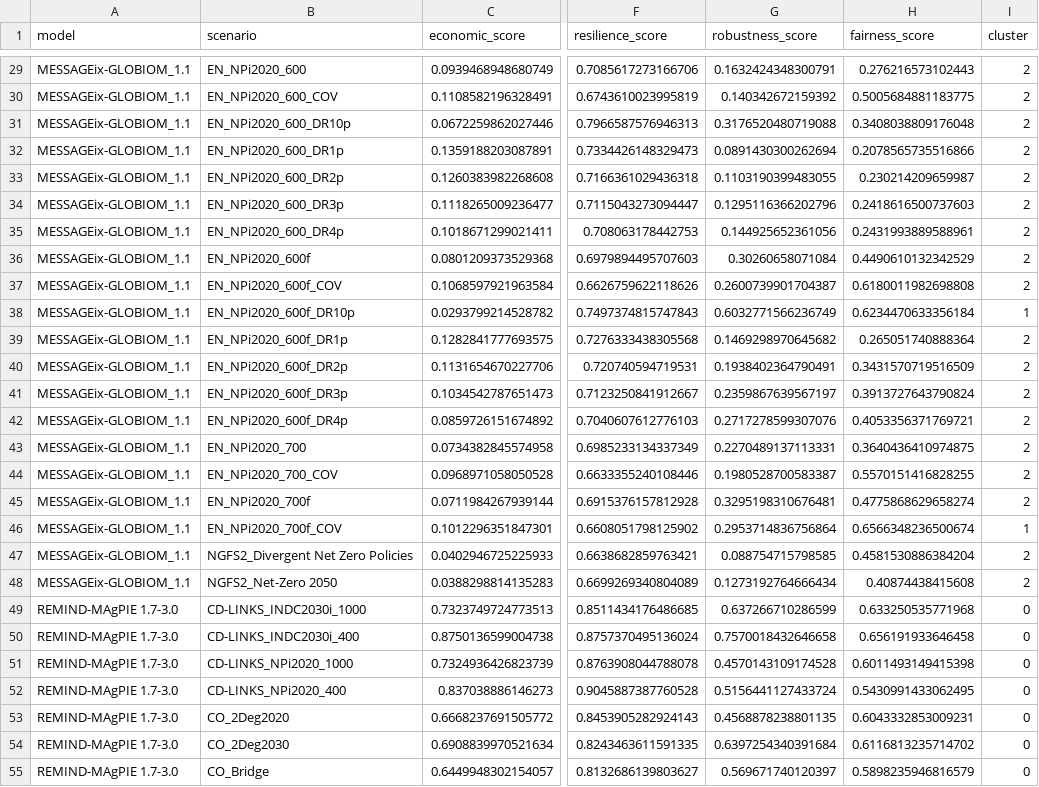
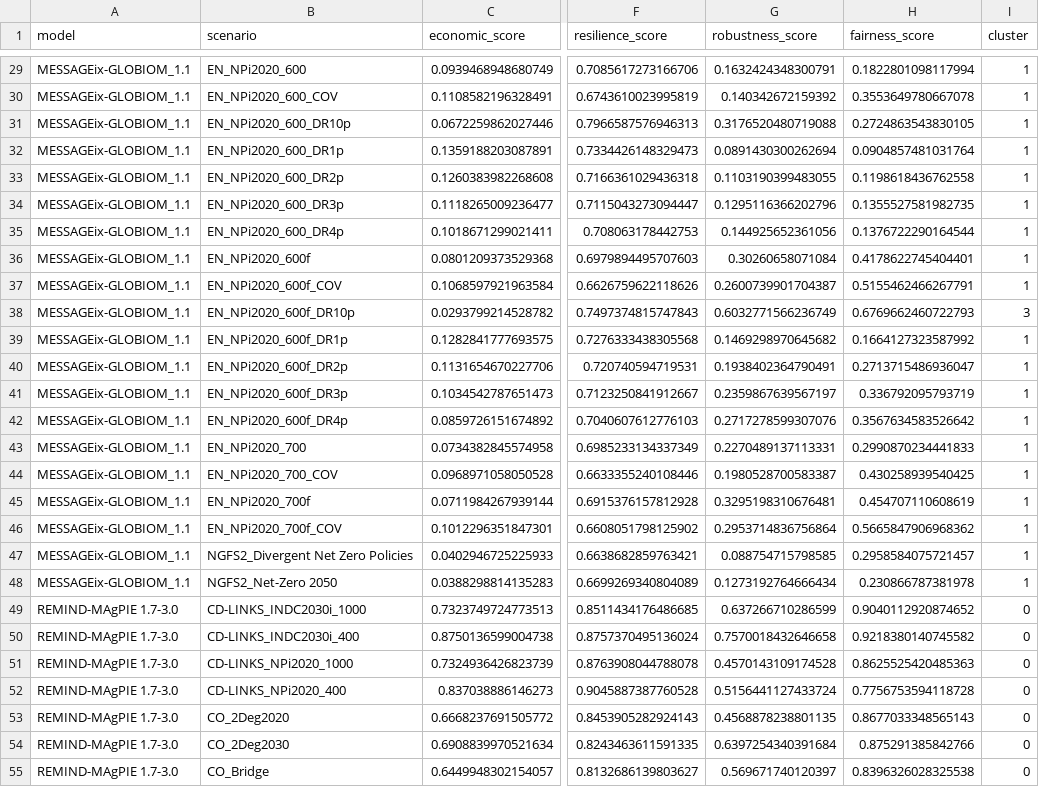
Before and after one commit to hamishbeath/IAMEE, a CSV file: outputs/clustered_scores['C1', 'C2'].csv, drawn as a sheet; only a part is shown, gaps mark what is left out; the diff covers the shown part only; the diff names each change by its address in the sheet, - before the commit and + after, or states it on an @@ line.

```diff
--- a/outputs/clustered_scores['C1', 'C2'].csv
+++ b/outputs/clustered_scores['C1', 'C2'].csv
-H29 (fairness_score): 0.276216573102443
+H29 (fairness_score): 0.1822801098117994
-I29:I37 (cluster): 2
+I29:I37 (cluster): 1
-H30 (fairness_score): 0.5005684881183775
+H30 (fairness_score): 0.3553649780667078
-H31 (fairness_score): 0.3408038809176048
+H31 (fairness_score): 0.2724863543830105
-H32 (fairness_score): 0.2078565735516866
+H32 (fairness_score): 0.0904857481031764
-H33 (fairness_score): 0.230214209659987
+H33 (fairness_score): 0.1198618436762558
-H34 (fairness_score): 0.2418616500737603
+H34 (fairness_score): 0.1355527581982735
-H35 (fairness_score): 0.2431993889588961
+H35 (fairness_score): 0.1376722290164544
-H36 (fairness_score): 0.4490610132342529
+H36 (fairness_score): 0.4178622745404401
-H37 (fairness_score): 0.6180011982698808
+H37 (fairness_score): 0.5155462466267791
-H38 (fairness_score): 0.6234470633356184
+H38 (fairness_score): 0.6769662460722793
-I38 (cluster): 1
+I38 (cluster): 3
-H39 (fairness_score): 0.265051740888364
+H39 (fairness_score): 0.1664127323587992
-I39:I45 (cluster): 2
+I39:I45 (cluster): 1
-H40 (fairness_score): 0.3431570719516509
+H40 (fairness_score): 0.2713715486936047
-H41 (fairness_score): 0.3913727643790824
+H41 (fairness_score): 0.336792095793719
-H42 (fairness_score): 0.4053356371769721
+H42 (fairness_score): 0.3567634583526642
-H43 (fairness_score): 0.3640436410974875
+H43 (fairness_score): 0.2990870234441833
-H44 (fairness_score): 0.5570151416828255
+H44 (fairness_score): 0.430258939540425
-H45 (fairness_score): 0.4775868629658274
+H45 (fairness_score): 0.454707110608619
-H46 (fairness_score): 0.6566348236500674
+H46 (fairness_score): 0.5665847906968362
-H47 (fairness_score): 0.4581530886384204
+H47 (fairness_score): 0.2958584075721457
-I47:I48 (cluster): 2
+I47:I48 (cluster): 1
-H48 (fairness_score): 0.40874438415608
+H48 (fairness_score): 0.230866787381978
-H49 (fairness_score): 0.633250535771968
+H49 (fairness_score): 0.9040112920874652
-H50 (fairness_score): 0.656191933646458
+H50 (fairness_score): 0.9218380140745582
-H51 (fairness_score): 0.6011493149415398
+H51 (fairness_score): 0.8625525420485363
-H52 (fairness_score): 0.5430991433062495
+H52 (fairness_score): 0.7756753594118728
-H53 (fairness_score): 0.6043332853009231
+H53 (fairness_score): 0.8677033348565143
-H54 (fairness_score): 0.6116813235714702
+H54 (fairness_score): 0.875291385842766
-H55 (fairness_score): 0.5898235946816579
+H55 (fairness_score): 0.8396326028325538
```
Also changed, not shown: 131 edited cells elsewhere in this file, outputs/fairness_scores['C1', 'C2'].csv, outputs/model_families['C1', 'C2'].csv, 24 other files.
